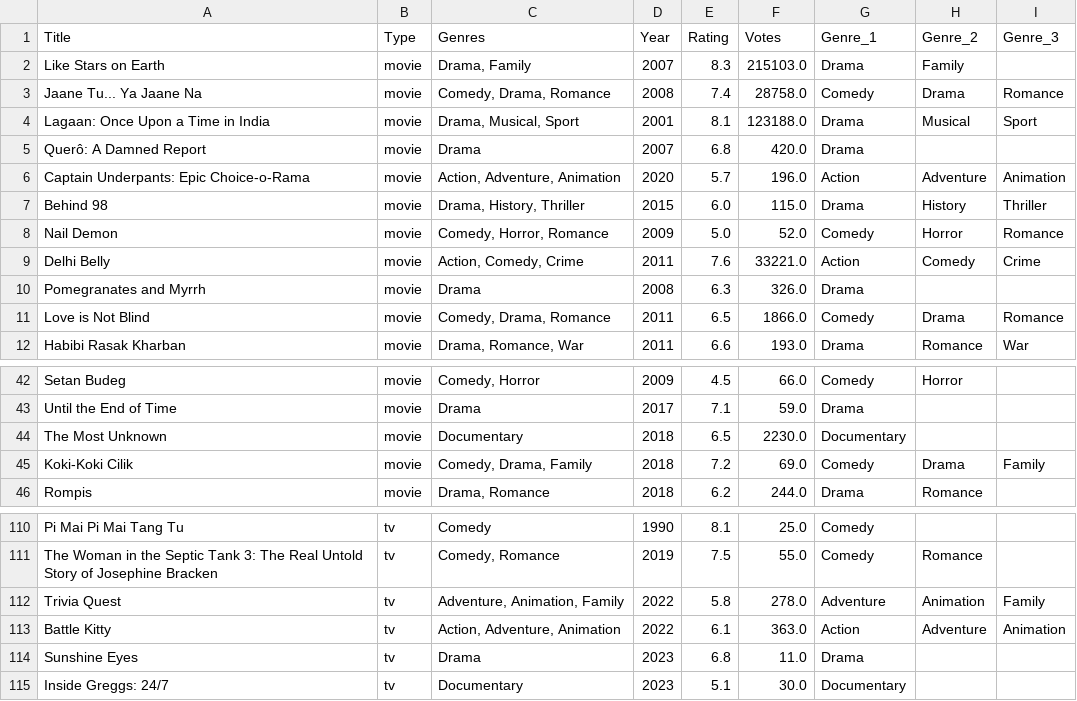
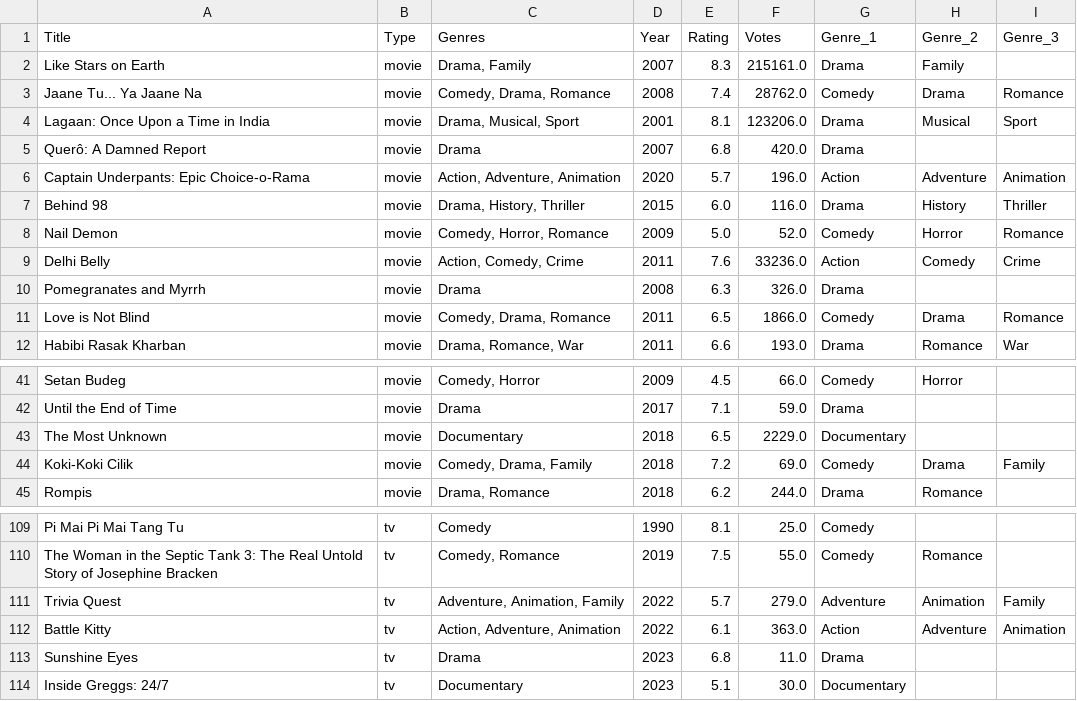
Before and after one commit to shashankreddy3k/Data-Automation, a CSV file: Data/transformed_dataset.csv, drawn as a sheet; only a part is shown, gaps mark what is left out; the diff covers the shown part only.

```diff
--- a/Data/transformed_dataset.csv
+++ b/Data/transformed_dataset.csv
@@ -1,10 +1,10 @@
 Title,Type,Genres,Year,Rating,Votes,Genre_1,Genre_2,Genre_3
-Like Stars on Earth,movie,"Drama, Family",2007,8.3,215103.0,Drama,Family,
-Jaane Tu... Ya Jaane Na,movie,"Comedy, Drama, Romance",2008,7.4,28758.0,Comedy,Drama,Romance
-Lagaan: Once Upon a Time in India,movie,"Drama, Musical, Sport",2001,8.1,123188.0,Drama,Musical,Sport
+Like Stars on Earth,movie,"Drama, Family",2007,8.3,215161.0,Drama,Family,
+Jaane Tu... Ya Jaane Na,movie,"Comedy, Drama, Romance",2008,7.4,28762.0,Comedy,Drama,Romance
+Lagaan: Once Upon a Time in India,movie,"Drama, Musical, Sport",2001,8.1,123206.0,Drama,Musical,Sport
 Querô: A Damned Report,movie,Drama,2007,6.8,420.0,Drama,,
 Captain Underpants: Epic Choice-o-Rama,movie,"Action, Adventure, Animation",2020,5.7,196.0,Action,Adventure,Animation
-Behind 98,movie,"Drama, History, Thriller",2015,6.0,115.0,Drama,History,Thriller
+Behind 98,movie,"Drama, History, Thriller",2015,6.0,116.0,Drama,History,Thriller
 Nail Demon,movie,"Comedy, Horror, Romance",2009,5.0,52.0,Comedy,Horror,Romance
-Delhi Belly,movie,"Action, Comedy, Crime",2011,7.6,33221.0,Action,Comedy,Crime
+Delhi Belly,movie,"Action, Comedy, Crime",2011,7.6,33236.0,Action,Comedy,Crime
 Pomegranates and Myrrh,movie,Drama,2008,6.3,326.0,Drama,,
@@ -43,3 +42,3 @@ Setan Budeg,movie,"Comedy, Horror",2009,4.5,66.0,Comedy,Horror,
 Until the End of Time,movie,Drama,2017,7.1,59.0,Drama,,
-The Most Unknown,movie,Documentary,2018,6.5,2230.0,Documentary,,
+The Most Unknown,movie,Documentary,2018,6.5,2229.0,Documentary,,
 Koki-Koki Cilik,movie,"Comedy, Drama, Family",2018,7.2,69.0,Comedy,Drama,Family
@@ -111,3 +110,3 @@ Pi Mai Pi Mai Tang Tu,tv,Comedy,1990,8.1,25.0,Comedy,,
 The Woman in the Septic Tank 3: The Real Untold Story of Josephine Bracken,tv,"Comedy, Romance",2019,7.5,55.0,Comedy,Romance,
-Trivia Quest,tv,"Adventure, Animation, Family",2022,5.8,278.0,Adventure,Animation,Family
+Trivia Quest,tv,"Adventure, Animation, Family",2022,5.7,279.0,Adventure,Animation,Family
 Battle Kitty,tv,"Action, Adventure, Animation",2022,6.1,363.0,Action,Adventure,Animation
```
Also changed, not shown: 1 removed row and 11 edited cells elsewhere in this file, 1 other file.
